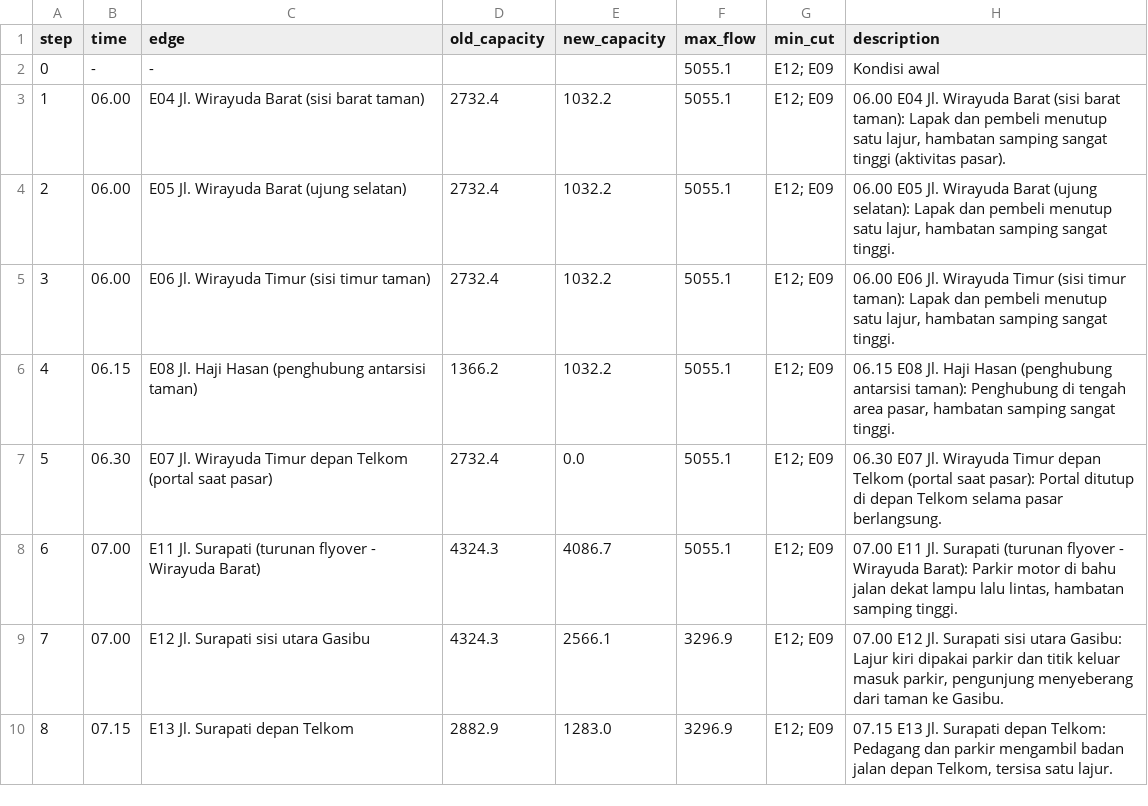
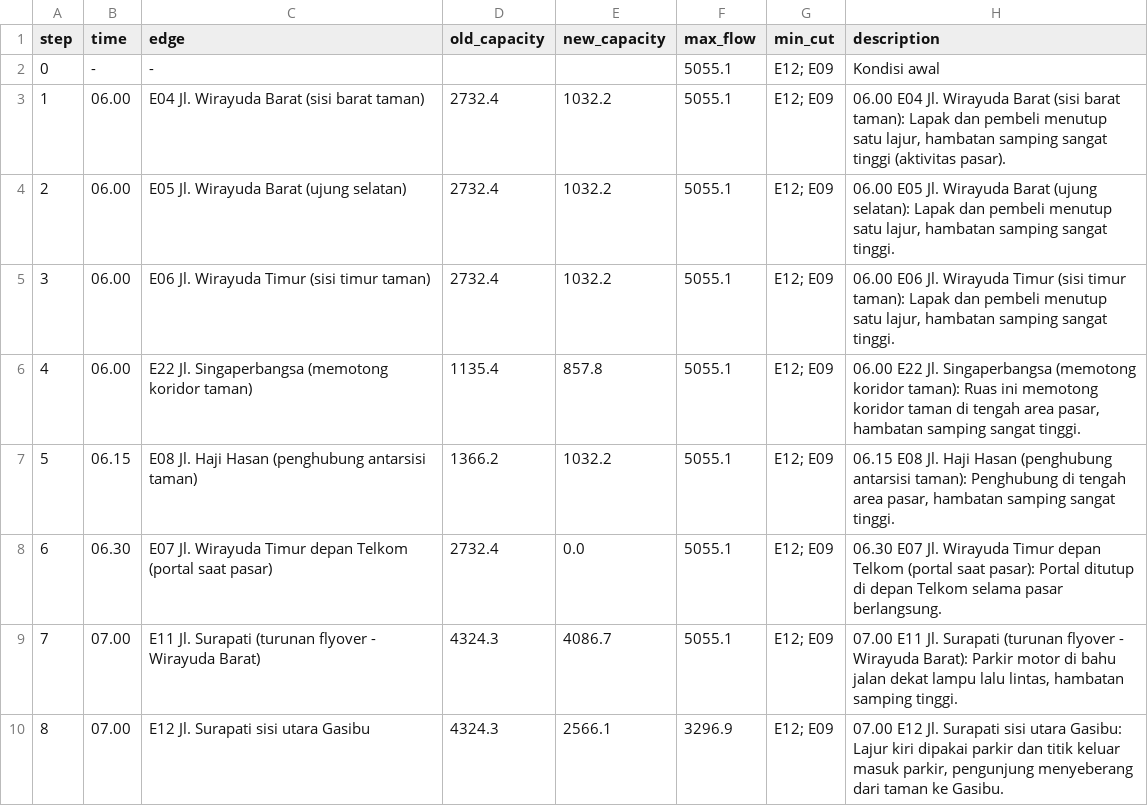
Before and after one commit to Finerium/matematika-diskrit-lanjut, a CSV file: 2026-10-19-tubes-kasus-04-pasar-tumpah/kode/matdis-tubes-2026/output/case_04_pasar_tumpah_gasibu_dinic/timeline_max_flow.csv, drawn as a sheet; only a part is shown; the shorter side is filled out with more unchanged rows; addresses are those after the commit; the diff covers the shown part only; the diff names each change by its address in the sheet, - before the commit and + after, or states it on an @@ line.

Commit message:
tubes kasus 4: arus masuk koridor taman lewat Jl. Singaperbangsa, hasil audit
Penghubung dari Dipatiukur di Monumen Perjuangan bergerbang access=no dan bagian utara Wirayuda berportal di OSM, jadi koridor taman dimasuki lewat Jl. Singaperbangsa. Jaringan jadi 17 simpul, 22 busur, 34 event. Max flow tidak berubah (5.055,1, 3.296,9, 4.817,5). Narasi Push-Relabel diperbaiki, tes min cut lintas algoritma ditambah, snapshot lama dibuang.

```diff
--- a/2026-10-19-tubes-kasus-04-pasar-tumpah/kode/matdis-tubes-2026/output/case_04_pasar_tumpah_gasibu_dinic/timeline_max_flow.csv
+++ b/2026-10-19-tubes-kasus-04-pasar-tumpah/kode/matdis-tubes-2026/output/case_04_pasar_tumpah_gasibu_dinic/timeline_max_flow.csv
+row 6: 4 | 06.00 | E22 Jl. Singaperbangsa (memotong koridor taman) | 1135.4 | 857.8 | 5055.1 | E12; E09 | 06.00 E22 Jl. Singaperbangsa (memotong koridor taman): Ruas ini memotong koridor taman di tengah area pasar, hambatan samping sangat tinggi.
@@ column A (step) renumbered from row 7 down @@
```
Also changed, not shown: 3 added rows and 8 edited cells elsewhere in this file, 2026-10-19-tubes-kasus-04-pasar-tumpah/kode/matdis-tubes-2026/output/benchmark_maxflow.csv, 2026-10-19-tubes-kasus-04-pasar-tumpah/kode/matdis-tubes-2026/output/case_04_pasar_tumpah_gasibu_ford_fulkerson/timeline_max_flow.csv, 43 other files.
